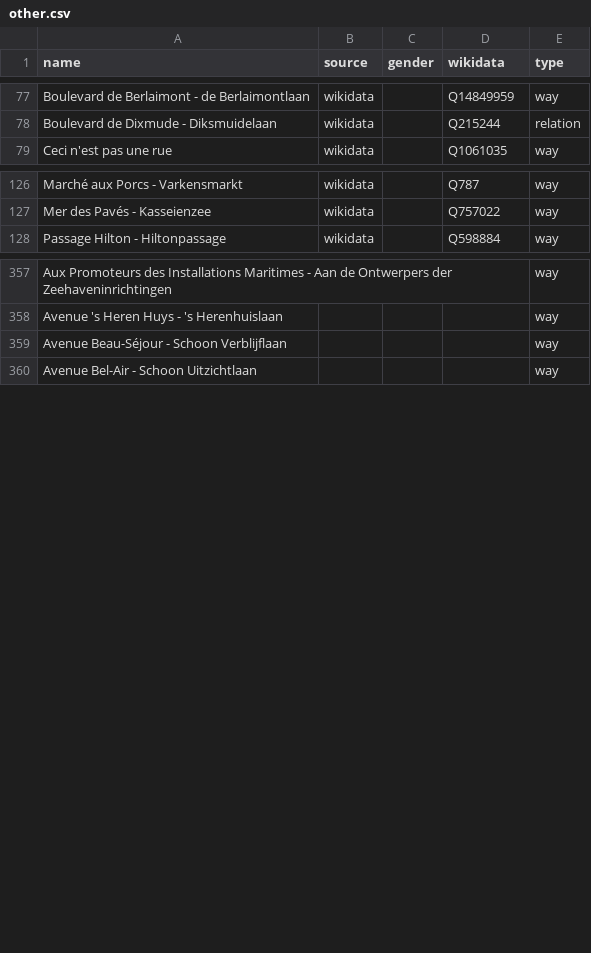
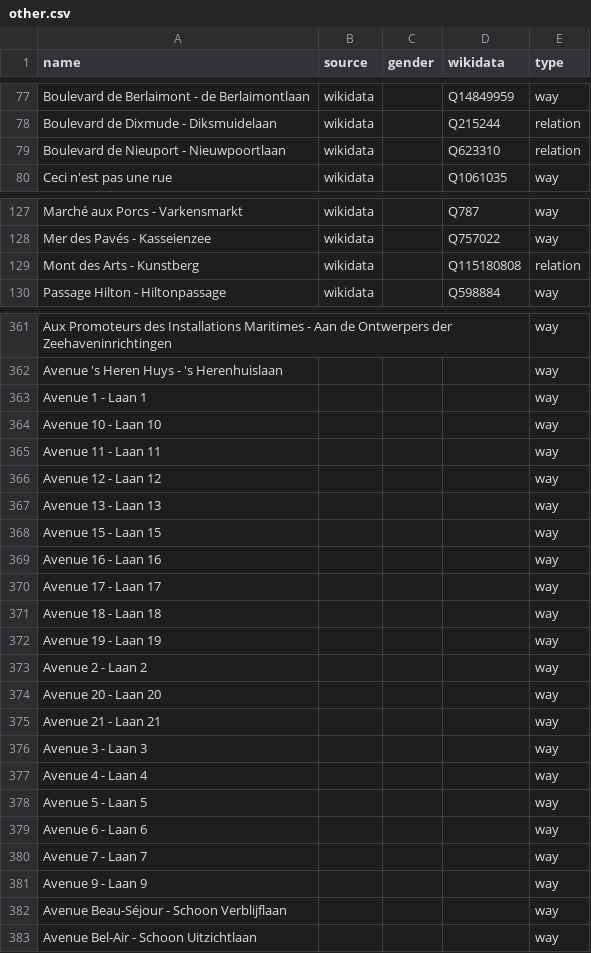
Before and after one commit to EqualStreetNames/equalstreetnames-brussels, a CSV file: data/other.csv, drawn as a sheet; only a part is shown, gaps mark what is left out; the diff covers the shown part only; the diff names each change by its address in the sheet, - before the commit and + after, or states it on an @@ line.

```diff
--- a/data/other.csv
+++ b/data/other.csv
+row 79: Boulevard de Nieuport - Nieuwpoortlaan | wikidata |  | Q623310 | relation
+row 129: Mont des Arts - Kunstberg | wikidata |  | Q115180808 | relation
+row 363: Avenue 1 - Laan 1 |  |  |  | way
+row 364: Avenue 10 - Laan 10 |  |  |  | way
+row 365: Avenue 11 - Laan 11 |  |  |  | way
+row 366: Avenue 12 - Laan 12 |  |  |  | way
+row 367: Avenue 13 - Laan 13 |  |  |  | way
+row 368: Avenue 15 - Laan 15 |  |  |  | way
+row 369: Avenue 16 - Laan 16 |  |  |  | way
+row 370: Avenue 17 - Laan 17 |  |  |  | way
+row 371: Avenue 18 - Laan 18 |  |  |  | way
+row 372: Avenue 19 - Laan 19 |  |  |  | way
+row 373: Avenue 2 - Laan 2 |  |  |  | way
+row 374: Avenue 20 - Laan 20 |  |  |  | way
+row 375: Avenue 21 - Laan 21 |  |  |  | way
+row 376: Avenue 3 - Laan 3 |  |  |  | way
+row 377: Avenue 4 - Laan 4 |  |  |  | way
+row 378: Avenue 5 - Laan 5 |  |  |  | way
+row 379: Avenue 6 - Laan 6 |  |  |  | way
+row 380: Avenue 7 - Laan 7 |  |  |  | way
+row 381: Avenue 9 - Laan 9 |  |  |  | way
```
Also changed, not shown: 12 added rows, 11 removed rows and 9 edited cells elsewhere in this file, data/gender.csv, 4 other files.
